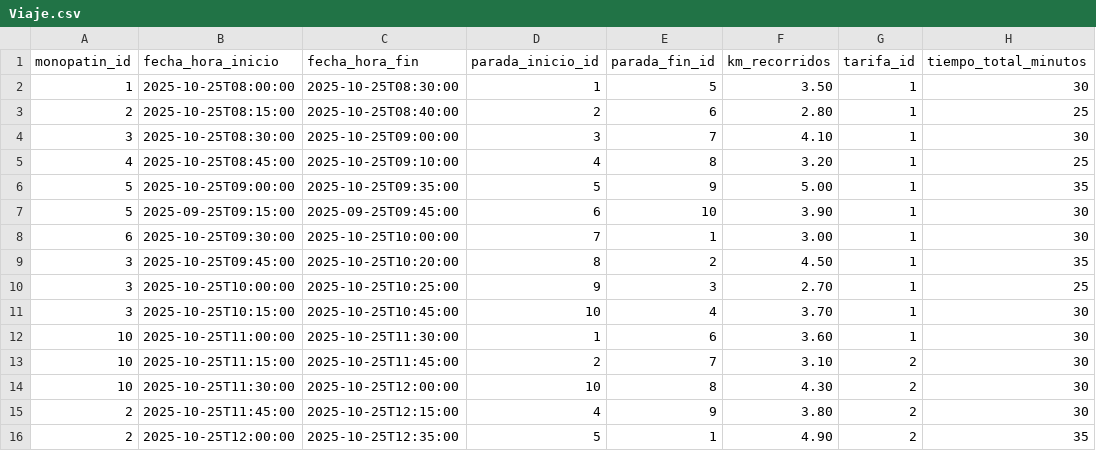
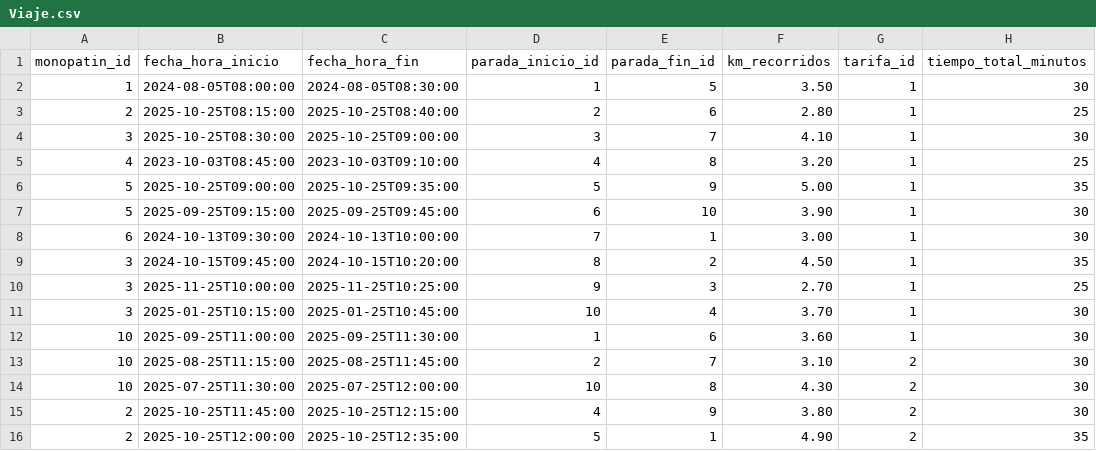
Before and after one commit to EmiliaTunesi/ArquitecturaWeb-Grupo22, a CSV file: EjercicioIntegrador-4/Integrador-4/microservicio-viaje/src/main/resources/Viaje.csv, drawn as a sheet; only a part is shown; the diff names each change by its address in the sheet, - before the commit and + after, or states it on an @@ line.

Commit message:
arregla csv y verifica cuenta activa antes de crear viaje

```diff
--- a/EjercicioIntegrador-4/Integrador-4/microservicio-viaje/src/main/resources/Viaje.csv
+++ b/EjercicioIntegrador-4/Integrador-4/microservicio-viaje/src/main/resources/Viaje.csv
-B2 (fecha_hora_inicio): 2025-10-25T08:00:00
+B2 (fecha_hora_inicio): 2024-08-05T08:00:00
-C2 (fecha_hora_fin): 2025-10-25T08:30:00
+C2 (fecha_hora_fin): 2024-08-05T08:30:00
-B5 (fecha_hora_inicio): 2025-10-25T08:45:00
+B5 (fecha_hora_inicio): 2023-10-03T08:45:00
-C5 (fecha_hora_fin): 2025-10-25T09:10:00
+C5 (fecha_hora_fin): 2023-10-03T09:10:00
-B8 (fecha_hora_inicio): 2025-10-25T09:30:00
+B8 (fecha_hora_inicio): 2024-10-13T09:30:00
-C8 (fecha_hora_fin): 2025-10-25T10:00:00
+C8 (fecha_hora_fin): 2024-10-13T10:00:00
-B9 (fecha_hora_inicio): 2025-10-25T09:45:00
+B9 (fecha_hora_inicio): 2024-10-15T09:45:00
-C9 (fecha_hora_fin): 2025-10-25T10:20:00
+C9 (fecha_hora_fin): 2024-10-15T10:20:00
-B10 (fecha_hora_inicio): 2025-10-25T10:00:00
+B10 (fecha_hora_inicio): 2025-11-25T10:00:00
-C10 (fecha_hora_fin): 2025-10-25T10:25:00
+C10 (fecha_hora_fin): 2025-11-25T10:25:00
-B11 (fecha_hora_inicio): 2025-10-25T10:15:00
+B11 (fecha_hora_inicio): 2025-01-25T10:15:00
-C11 (fecha_hora_fin): 2025-10-25T10:45:00
+C11 (fecha_hora_fin): 2025-01-25T10:45:00
-B12 (fecha_hora_inicio): 2025-10-25T11:00:00
+B12 (fecha_hora_inicio): 2025-09-25T11:00:00
-C12 (fecha_hora_fin): 2025-10-25T11:30:00
+C12 (fecha_hora_fin): 2025-09-25T11:30:00
-B13 (fecha_hora_inicio): 2025-10-25T11:15:00
+B13 (fecha_hora_inicio): 2025-08-25T11:15:00
-C13 (fecha_hora_fin): 2025-10-25T11:45:00
+C13 (fecha_hora_fin): 2025-08-25T11:45:00
-B14 (fecha_hora_inicio): 2025-10-25T11:30:00
+B14 (fecha_hora_inicio): 2025-07-25T11:30:00
-C14 (fecha_hora_fin): 2025-10-25T12:00:00
+C14 (fecha_hora_fin): 2025-07-25T12:00:00
```
Also changed, not shown: 4 other files.
